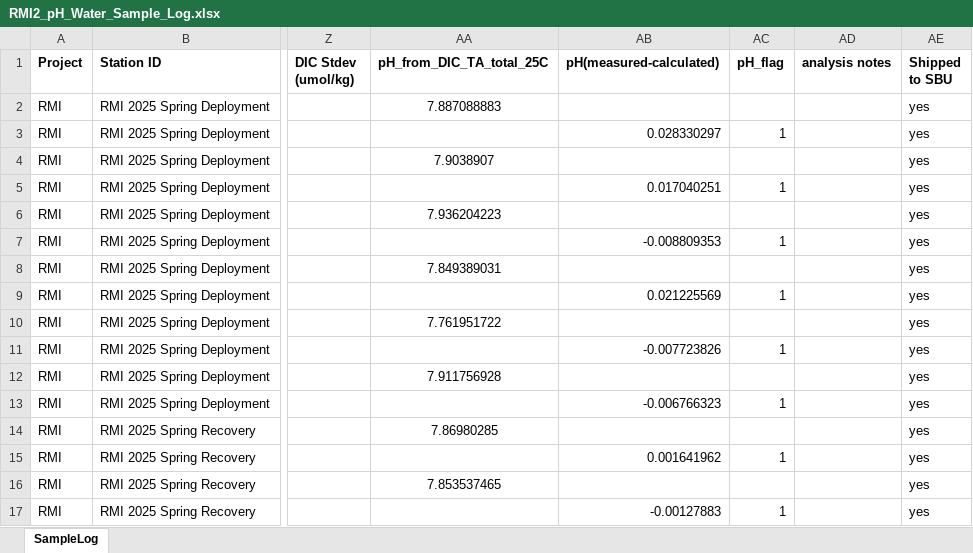
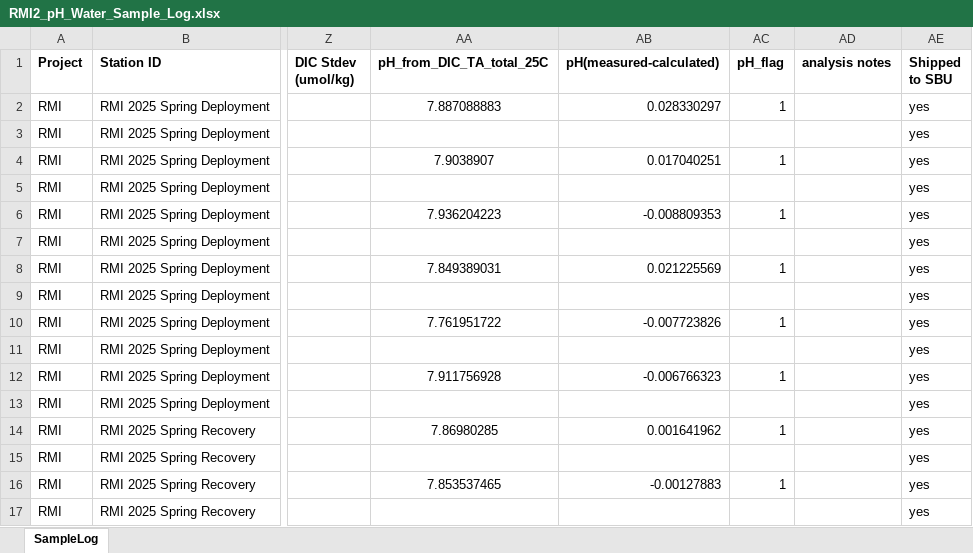
Before and after one commit to rucool/dataset_archiving, an Excel workbook: pH_glider/water_sampling/sample_logs/RMI2_pH_Water_Sample_Log.xlsx, sheet SampleLog, drawn as a sheet; only a part is shown, gaps mark what is left out; values as stored, in another font and other column widths than the file's, no borders; the diff covers the shown part only; the diff names each change by its address in the sheet, - before the commit and + after, or states it on an @@ line.

Commit message:
Update RMI2_pH_Water_Sample_Log.xlsx

```diff
--- a/pH_glider/water_sampling/sample_logs/RMI2_pH_Water_Sample_Log.xlsx (sheet SampleLog)
+++ b/pH_glider/water_sampling/sample_logs/RMI2_pH_Water_Sample_Log.xlsx (sheet SampleLog)
-AB2 (pH(measured-calculated)): (empty)
+AB2 (pH(measured-calculated)): 0.028330297
-AC2 (pH_flag): (empty)
+AC2 (pH_flag): 1
-AB3 (pH(measured-calculated)): 0.028330297
+AB3 (pH(measured-calculated)): (empty)
-AC3 (pH_flag): 1
+AC3 (pH_flag): (empty)
-AB4 (pH(measured-calculated)): (empty)
+AB4 (pH(measured-calculated)): 0.017040251
-AC4 (pH_flag): (empty)
+AC4 (pH_flag): 1
-AB5 (pH(measured-calculated)): 0.017040251
+AB5 (pH(measured-calculated)): (empty)
-AC5 (pH_flag): 1
+AC5 (pH_flag): (empty)
-AB6 (pH(measured-calculated)): (empty)
+AB6 (pH(measured-calculated)): -0.008809353
-AC6 (pH_flag): (empty)
+AC6 (pH_flag): 1
-AB7 (pH(measured-calculated)): -0.008809353
+AB7 (pH(measured-calculated)): (empty)
-AC7 (pH_flag): 1
+AC7 (pH_flag): (empty)
-AB8 (pH(measured-calculated)): (empty)
+AB8 (pH(measured-calculated)): 0.021225569
-AC8 (pH_flag): (empty)
+AC8 (pH_flag): 1
-AB9 (pH(measured-calculated)): 0.021225569
+AB9 (pH(measured-calculated)): (empty)
-AC9 (pH_flag): 1
+AC9 (pH_flag): (empty)
-AB10 (pH(measured-calculated)): (empty)
+AB10 (pH(measured-calculated)): -0.007723826
-AC10 (pH_flag): (empty)
+AC10 (pH_flag): 1
-AB11 (pH(measured-calculated)): -0.007723826
+AB11 (pH(measured-calculated)): (empty)
-AC11 (pH_flag): 1
+AC11 (pH_flag): (empty)
-AB12 (pH(measured-calculated)): (empty)
+AB12 (pH(measured-calculated)): -0.006766323
-AC12 (pH_flag): (empty)
+AC12 (pH_flag): 1
-AB13 (pH(measured-calculated)): -0.006766323
+AB13 (pH(measured-calculated)): (empty)
-AC13 (pH_flag): 1
+AC13 (pH_flag): (empty)
-AB14 (pH(measured-calculated)): (empty)
+AB14 (pH(measured-calculated)): 0.001641962
-AC14 (pH_flag): (empty)
+AC14 (pH_flag): 1
-AB15 (pH(measured-calculated)): 0.001641962
+AB15 (pH(measured-calculated)): (empty)
-AC15 (pH_flag): 1
+AC15 (pH_flag): (empty)
-AB16 (pH(measured-calculated)): (empty)
+AB16 (pH(measured-calculated)): -0.00127883
-AC16 (pH_flag): (empty)
+AC16 (pH_flag): 1
-AB17 (pH(measured-calculated)): -0.00127883
+AB17 (pH(measured-calculated)): (empty)
-AC17 (pH_flag): 1
+AC17 (pH_flag): (empty)
```
Also changed, not shown: 104 edited cells elsewhere in this sheet.
